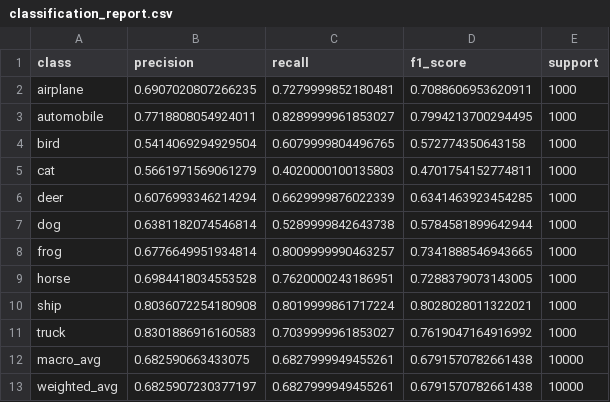
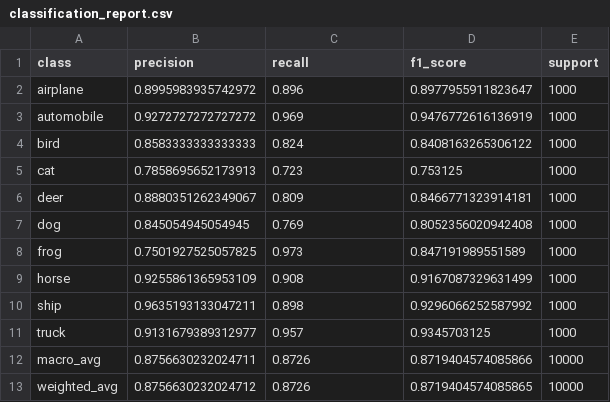
Before and after one commit to dquangbach/cifar-100-deep-learning, a CSV file: evaluation/classification_report.csv, drawn as a sheet.

Commit message:
Add evaluation

```diff
--- a/evaluation/classification_report.csv
+++ b/evaluation/classification_report.csv
@@ -1,13 +1,13 @@
 class,precision,recall,f1_score,support
-airplane,0.6907020807266235,0.7279999852180481,0.7088606953620911,1000
-automobile,0.7718808054924011,0.8289999961853027,0.7994213700294495,1000
-bird,0.5414069294929504,0.6079999804496765,0.572774350643158,1000
-cat,0.5661971569061279,0.4020000100135803,0.4701754152774811,1000
-deer,0.6076993346214294,0.6629999876022339,0.6341463923454285,1000
-dog,0.6381182074546814,0.5289999842643738,0.5784581899642944,1000
-frog,0.6776649951934814,0.8009999990463257,0.7341888546943665,1000
-horse,0.6984418034553528,0.7620000243186951,0.7288379073143005,1000
-ship,0.8036072254180908,0.8019999861717224,0.8028028011322021,1000
-truck,0.8301886916160583,0.7039999961853027,0.7619047164916992,1000
-macro_avg,0.682590663433075,0.6827999949455261,0.6791570782661438,10000
-weighted_avg,0.6825907230377197,0.6827999949455261,0.6791570782661438,10000
+airplane,0.8995983935742972,0.896,0.8977955911823647,1000
+automobile,0.9272727272727272,0.969,0.9476772616136919,1000
+bird,0.8583333333333333,0.824,0.8408163265306122,1000
+cat,0.7858695652173913,0.723,0.753125,1000
+deer,0.8880351262349067,0.809,0.8466771323914181,1000
+dog,0.845054945054945,0.769,0.8052356020942408,1000
+frog,0.7501927525057825,0.973,0.847191989551589,1000
+horse,0.9255861365953109,0.908,0.9167087329631499,1000
+ship,0.9635193133047211,0.898,0.9296066252587992,1000
+truck,0.9131679389312977,0.957,0.9345703125,1000
+macro_avg,0.8756630232024711,0.8726,0.8719404574085866,10000
+weighted_avg,0.8756630232024712,0.8726,0.8719404574085865,10000
```
Also changed, not shown: evaluation/confusion_matrix.csv, 6 other files.
